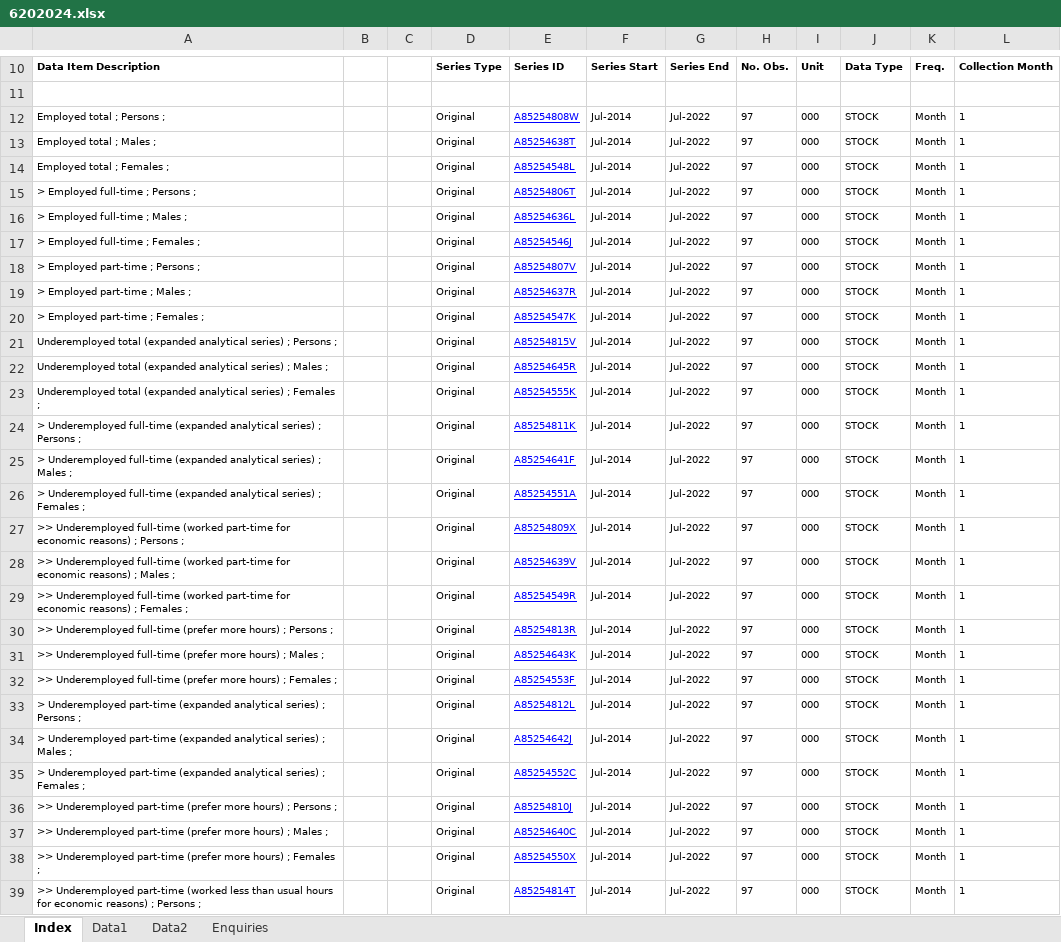
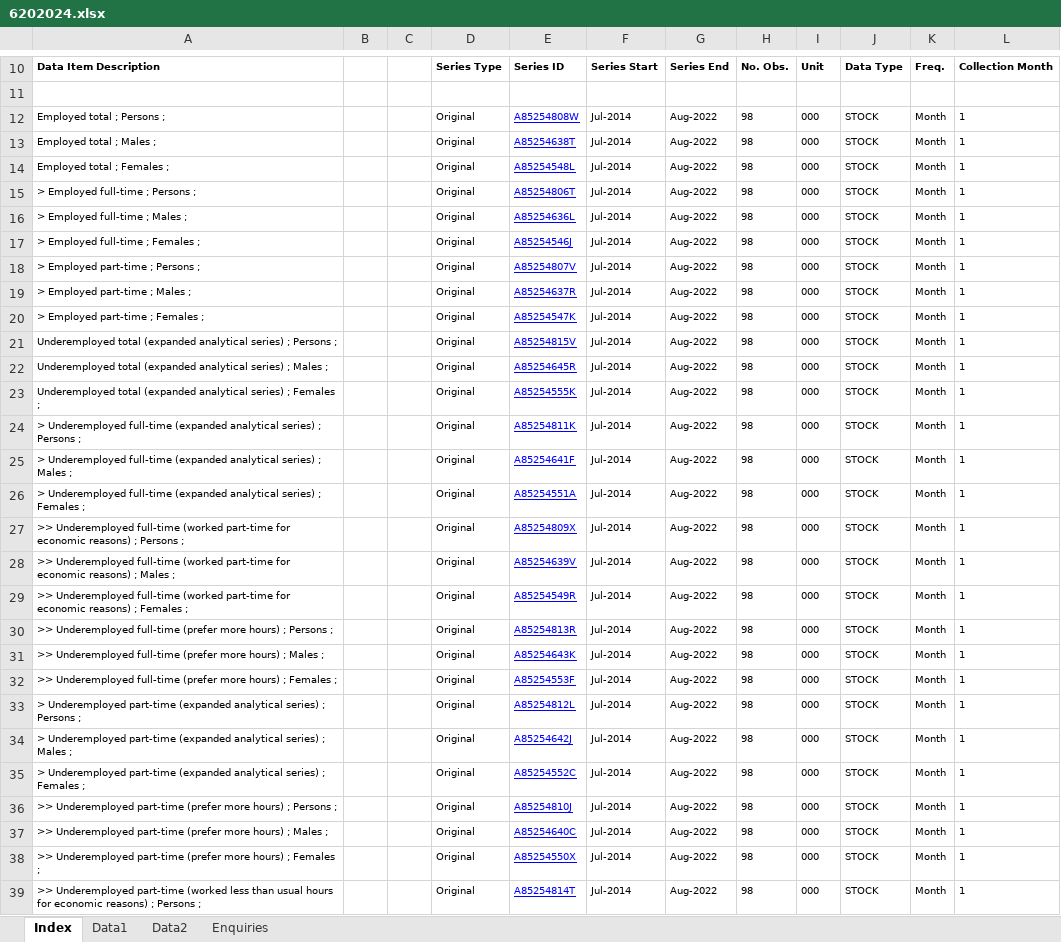
Before and after one commit to grattan/macro_dashboard_data, an Excel workbook: data-raw/abs/6202.0/6202024.xlsx, sheet Index, drawn as a sheet; only a part is shown, gaps mark what is left out; values as stored, in another font and other column widths than the file's, no borders; charts and pictures not drawn; the diff covers the shown part only; the diff names each change by its address in the sheet, - before the commit and + after, or states it on an @@ line.

```diff
--- a/data-raw/abs/6202.0/6202024.xlsx (sheet Index)
+++ b/data-raw/abs/6202.0/6202024.xlsx (sheet Index)
-G12:G39: Jul-2022
+G12:G39: Aug-2022
-H12:H39: 97
+H12:H39: 98
```
Also changed, not shown: 604 edited cells elsewhere in this sheet, sheet Data1, sheet Data2, data-raw/abs/6202.0/6202001.xlsx, data-raw/abs/6202.0/6202011a.xlsx, 16 other files.
